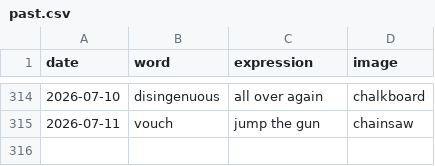
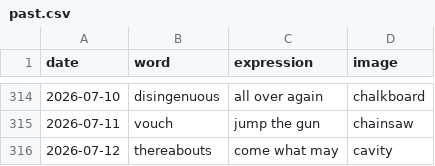
Before and after one commit to StaubOliver/wow, a CSV file: past.csv, drawn as a sheet; only a part is shown, gaps mark what is left out.

```diff
--- a/past.csv
+++ b/past.csv
@@ -315 +315,2 @@ date;word;expression;image
 2026-07-11;vouch;jump the gun;chainsaw
+2026-07-12;thereabouts;come what may;cavity
```
Also changed, not shown: past_fr.csv, 2 other files.
